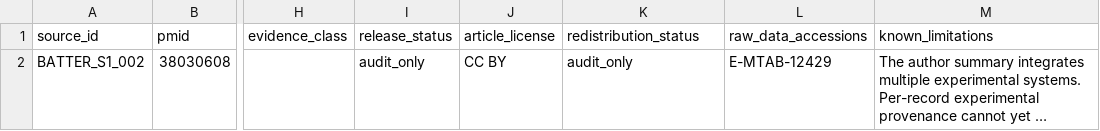
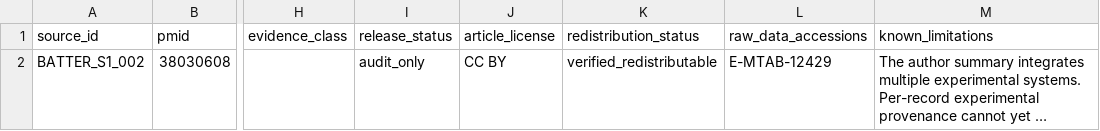
Before and after one commit to 1220142415/BATTER-Transcription-Terminator-Database, a TSV file: data/public/v0.4.0/genomes/GCF_000005845.2/metadata.tsv, drawn as a sheet; only a part is shown, gaps mark what is left out; long unchanged cells end in …; the diff names each change by its address in the sheet, - before the commit and + after, or states it on an @@ line.

```diff
--- a/data/public/v0.4.0/genomes/GCF_000005845.2/metadata.tsv
+++ b/data/public/v0.4.0/genomes/GCF_000005845.2/metadata.tsv
-K2 (redistribution_status): audit_only
+K2 (redistribution_status): verified_redistributable
```
Also changed, not shown: 32 other files.
